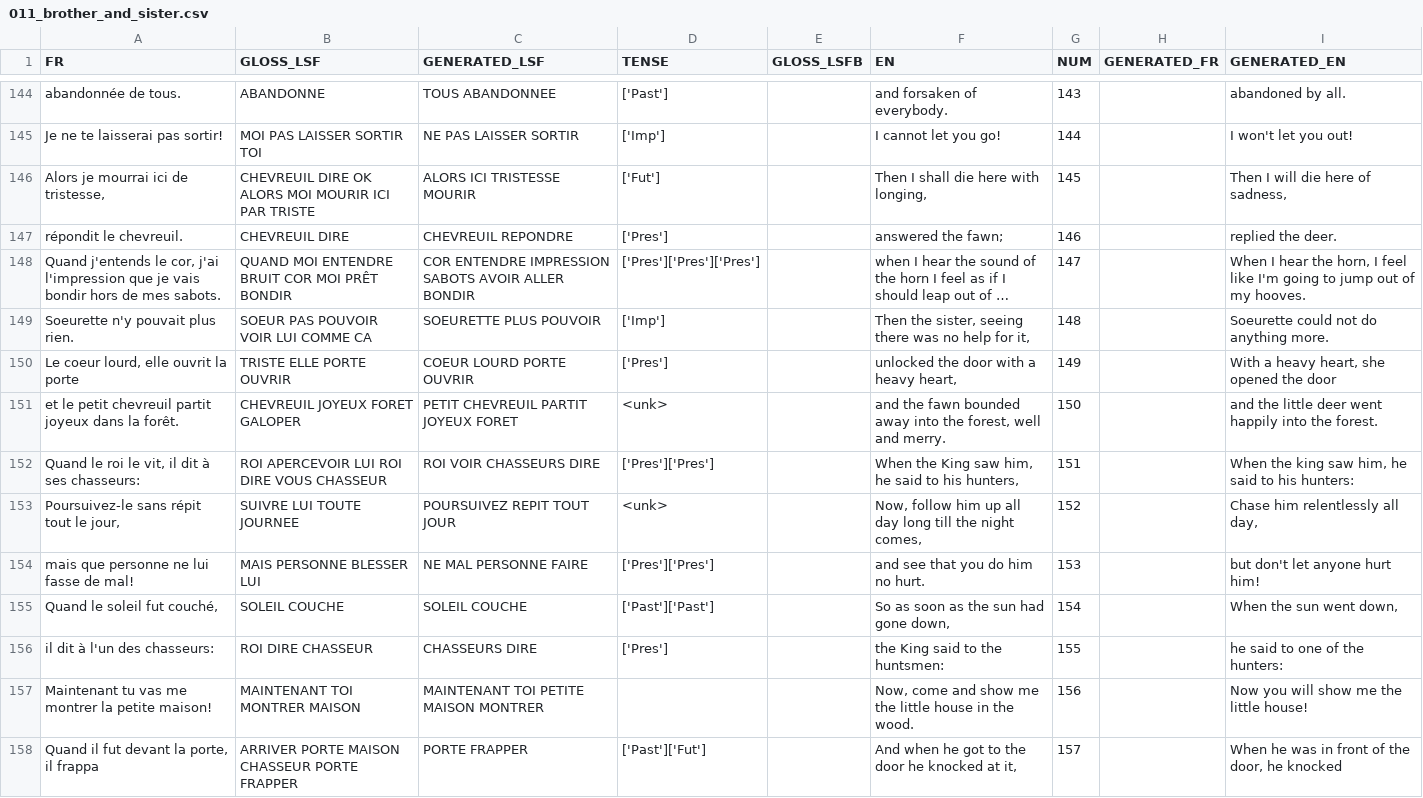
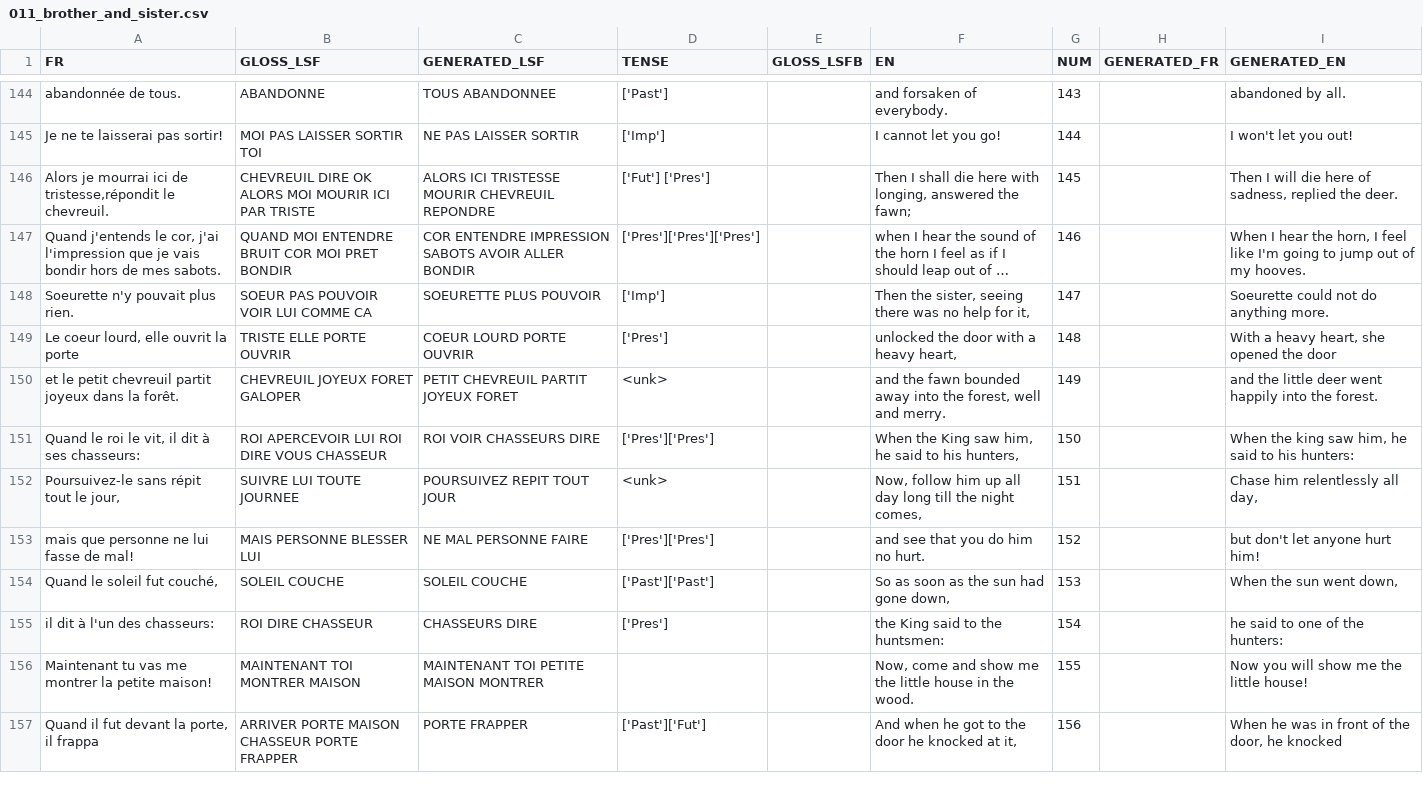
Before and after one commit to AlixDeclerck/lsfbTranslation, a CSV file: data/conte/source_csv/011_brother_and_sister.csv, drawn as a sheet; only a part is shown, gaps mark what is left out; long unchanged cells end in …; removed rows and columns are numbered as before the commit, all else as after; the diff covers the shown part only; the diff names each change by its address in the sheet, - before the commit and + after, or states it on an @@ line.

```diff
--- a/data/conte/source_csv/011_brother_and_sister.csv
+++ b/data/conte/source_csv/011_brother_and_sister.csv
-A146 (FR): Alors je mourrai ici de tristesse,
+A146 (FR): Alors je mourrai ici de tristesse,répondit le chevreuil.
-C146 (GENERATED_LSF): ALORS ICI TRISTESSE MOURIR
+C146 (GENERATED_LSF): ALORS ICI TRISTESSE MOURIR CHEVREUIL REPONDRE
-D146 (TENSE): ['Fut']
+D146 (TENSE): ['Fut'] ['Pres']
-F146 (EN): Then I shall die here with longing,
+F146 (EN): Then I shall die here with longing, answered the fawn;
-I146 (GENERATED_EN): Then I will die here of sadness,
+I146 (GENERATED_EN): Then I will die here of sadness, replied the deer.
-row 147: répondit le chevreuil. | CHEVREUIL DIRE | CHEVREUIL REPONDRE | ['Pres'] |  | answered the fawn; | 146 |  | replied the deer.
-B147 (GLOSS_LSF): QUAND MOI ENTENDRE BRUIT COR MOI PRÊT BONDIR
+B147 (GLOSS_LSF): QUAND MOI ENTENDRE BRUIT COR MOI PRET BONDIR
-G147 (NUM): 147
+G147 (NUM): 146
-G148 (NUM): 148
+G148 (NUM): 147
-G149 (NUM): 149
+G149 (NUM): 148
-G150 (NUM): 150
+G150 (NUM): 149
-G151 (NUM): 151
+G151 (NUM): 150
-G152 (NUM): 152
+G152 (NUM): 151
-G153 (NUM): 153
+G153 (NUM): 152
-G154 (NUM): 154
+G154 (NUM): 153
-G155 (NUM): 155
+G155 (NUM): 154
-G156 (NUM): 156
+G156 (NUM): 155
-G157 (NUM): 157
+G157 (NUM): 156
```
Also changed, not shown: 131 edited cells elsewhere in this file, data/conte/source_csv/004_fear.csv, data/conte/source_csv/008_wonderfull_musicien.csv, 20 other files.
